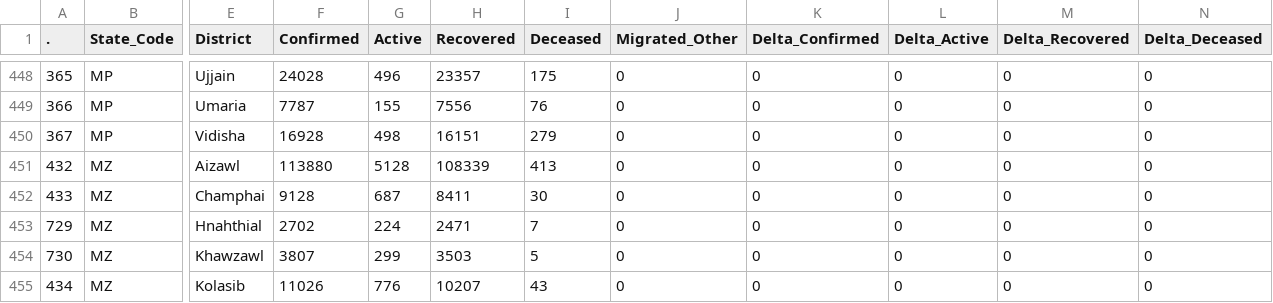
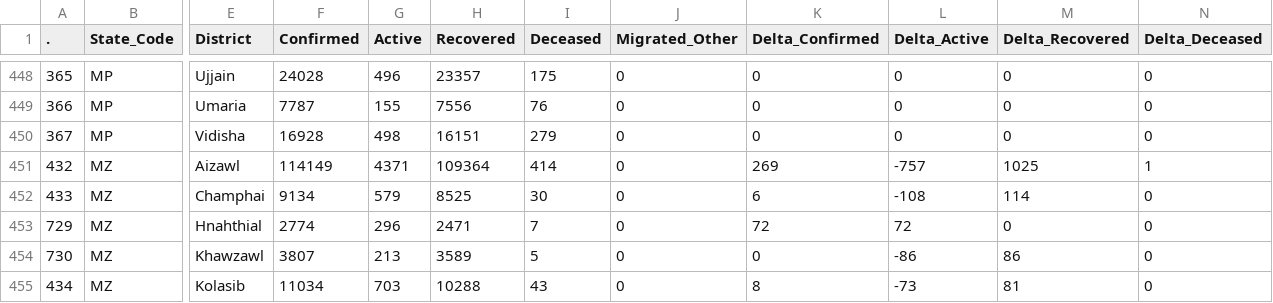
Before and after one commit to datakind-blr/covid19bharat_data, a CSV file: csv/latest/district_wise.csv, drawn as a sheet; only a part is shown, gaps mark what is left out; the diff covers the shown part only; the diff names each change by its address in the sheet, - before the commit and + after, or states it on an @@ line.

Commit message:
data updated on - Mon Feb 14 19:12:40 IST 2022

```diff
--- a/csv/latest/district_wise.csv
+++ b/csv/latest/district_wise.csv
-F451 (Confirmed): 113880
+F451 (Confirmed): 114149
-G451 (Active): 5128
+G451 (Active): 4371
-H451 (Recovered): 108339
+H451 (Recovered): 109364
-I451 (Deceased): 413
+I451 (Deceased): 414
-K451 (Delta_Confirmed): 0
+K451 (Delta_Confirmed): 269
-L451 (Delta_Active): 0
+L451 (Delta_Active): -757
-M451 (Delta_Recovered): 0
+M451 (Delta_Recovered): 1025
-N451 (Delta_Deceased): 0
+N451 (Delta_Deceased): 1
-F452 (Confirmed): 9128
+F452 (Confirmed): 9134
-G452 (Active): 687
+G452 (Active): 579
-H452 (Recovered): 8411
+H452 (Recovered): 8525
-K452 (Delta_Confirmed): 0
+K452 (Delta_Confirmed): 6
-L452 (Delta_Active): 0
+L452 (Delta_Active): -108
-M452 (Delta_Recovered): 0
+M452 (Delta_Recovered): 114
-F453 (Confirmed): 2702
+F453 (Confirmed): 2774
-G453 (Active): 224
+G453 (Active): 296
-K453 (Delta_Confirmed): 0
+K453 (Delta_Confirmed): 72
-L453 (Delta_Active): 0
+L453 (Delta_Active): 72
-G454 (Active): 299
+G454 (Active): 213
-H454 (Recovered): 3503
+H454 (Recovered): 3589
-L454 (Delta_Active): 0
+L454 (Delta_Active): -86
-M454 (Delta_Recovered): 0
+M454 (Delta_Recovered): 86
-F455 (Confirmed): 11026
+F455 (Confirmed): 11034
-G455 (Active): 776
+G455 (Active): 703
-H455 (Recovered): 10207
+H455 (Recovered): 10288
-K455 (Delta_Confirmed): 0
+K455 (Delta_Confirmed): 8
-L455 (Delta_Active): 0
+L455 (Delta_Active): -73
-M455 (Delta_Recovered): 0
+M455 (Delta_Recovered): 81
```
Also changed, not shown: 34 edited cells elsewhere in this file, csv/latest/case_time_series.csv, csv/latest/state_wise.csv, 12 other files.
